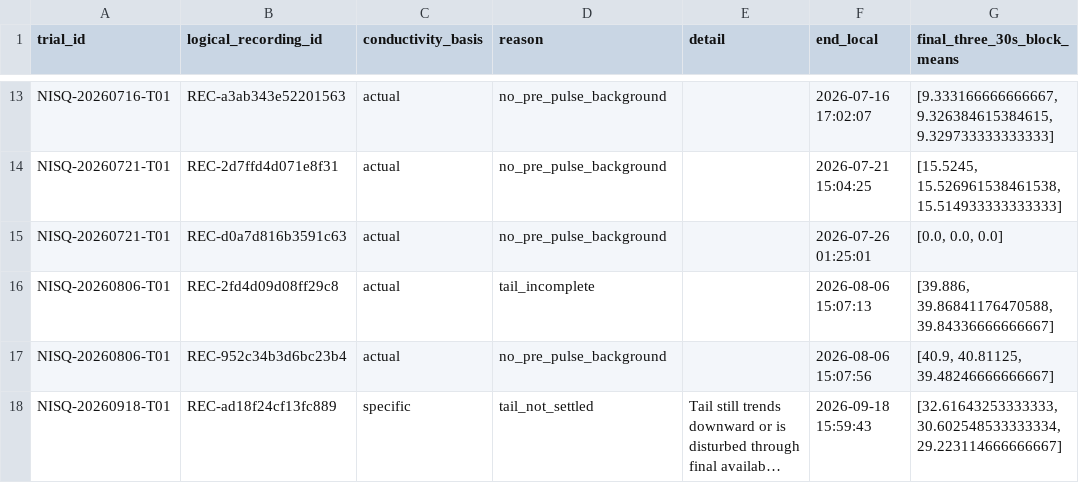
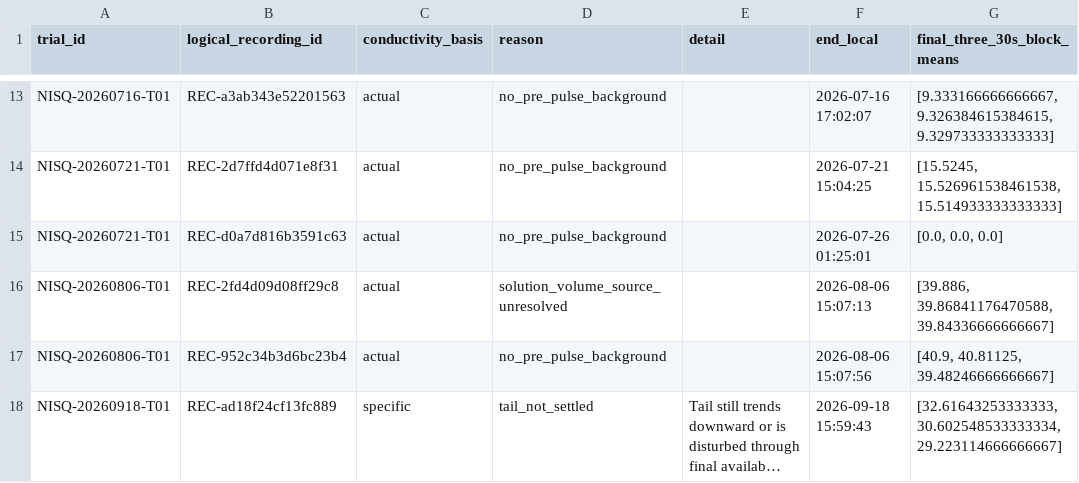
Before and after one commit to sardorsob/Mora-Fluvial-Analysis, a CSV file: salt_dilution/results/discharge_analysis/tables/blocked_capture_review.csv, drawn as a sheet; only a part is shown, gaps mark what is left out; long unchanged cells end in …; the diff names each change by its address in the sheet, - before the commit and + after, or states it on an @@ line.

```diff
--- a/salt_dilution/results/discharge_analysis/tables/blocked_capture_review.csv
+++ b/salt_dilution/results/discharge_analysis/tables/blocked_capture_review.csv
-D16 (reason): tail_incomplete
+D16 (reason): solution_volume_source_unresolved
```
Also changed, not shown: salt_dilution/results/discharge_analysis/tables/capture_coverage.csv, salt_dilution/results/discharge_analysis/tables/discharge_by_release.csv, 13 other files.
